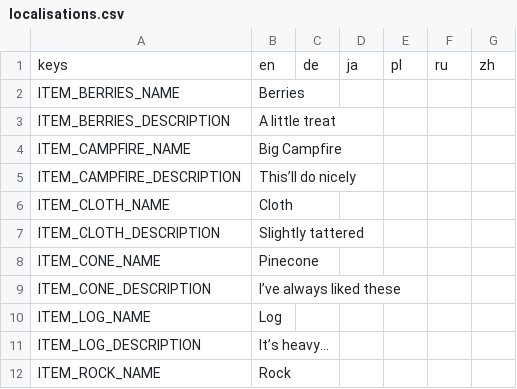
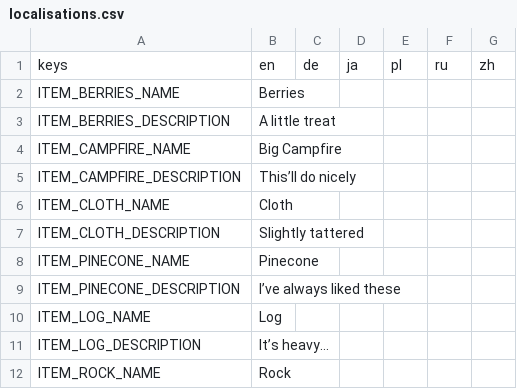
Before and after one commit to spiceglide/polaris, a CSV file: localisations/localisations.csv, drawn as a sheet; only a part is shown.

Commit message:
Fixed pinecone name in localisations

```diff
--- a/localisations/localisations.csv
+++ b/localisations/localisations.csv
@@ -7,4 +7,4 @@ ITEM_CLOTH_NAME,Cloth,,,,,
 ITEM_CLOTH_DESCRIPTION,Slightly tattered,,,,,
-ITEM_CONE_NAME,Pinecone,,,,,
-ITEM_CONE_DESCRIPTION,I’ve always liked these,,,,,
+ITEM_PINECONE_NAME,Pinecone,,,,,
+ITEM_PINECONE_DESCRIPTION,I’ve always liked these,,,,,
 ITEM_LOG_NAME,Log,,,,,
```
Also changed, not shown: 6 other files.
